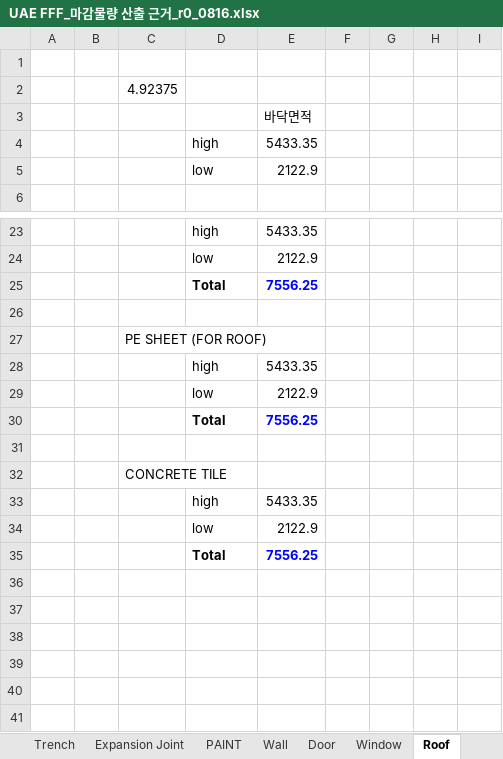
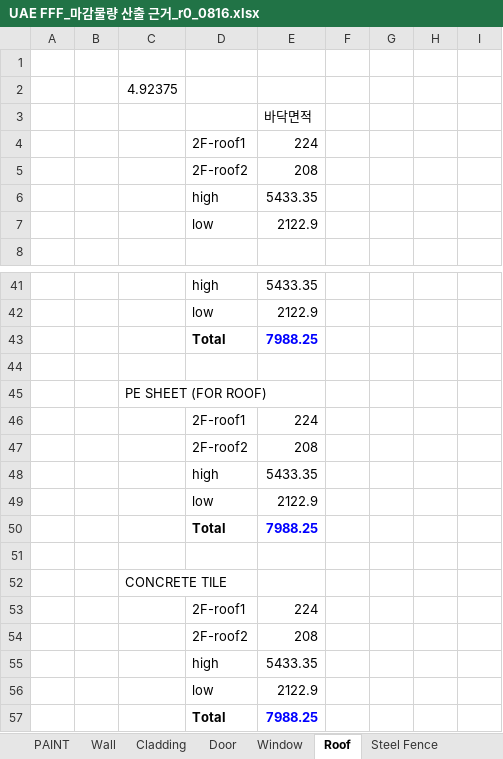
Before and after one commit to hnanmal/mQ, an Excel workbook: etc/documentum/내화및물량/rev0/1_Main/UAE FFF_마감물량 산출 근거_r0_0816.xlsx, sheet Roof, drawn as a sheet; only a part is shown, gaps mark what is left out; values as stored, in another font and other column widths than the file's, no borders; addresses are those after the commit; the diff covers the shown part only; the diff names each change by its address in the sheet, - before the commit and + after, or states it on an @@ line.

```diff
--- a/etc/documentum/내화및물량/rev0/1_Main/UAE FFF_마감물량 산출 근거_r0_0816.xlsx (sheet Roof)
+++ b/etc/documentum/내화및물량/rev0/1_Main/UAE FFF_마감물량 산출 근거_r0_0816.xlsx (sheet Roof)
+sheet tab: Cladding
+sheet tab: Steel Fence
+row 4:  |  |  | 2F-roof1 | 224
+row 5:  |  |  | 2F-roof2 | 208
-E43: 7556.25
+E43: 7988.25
+row 46:  |  |  | 2F-roof1 | 224
+row 47:  |  |  | 2F-roof2 | 208
-E50: 7556.25
+E50: 7988.25
+row 53:  |  |  | 2F-roof1 | 224
+row 54:  |  |  | 2F-roof2 | 208
-E57: 7556.25
+E57: 7988.25
```
Also changed, not shown: 16 added rows and 6 edited cells elsewhere in this sheet, formulas that keep their value, 4 other files.
